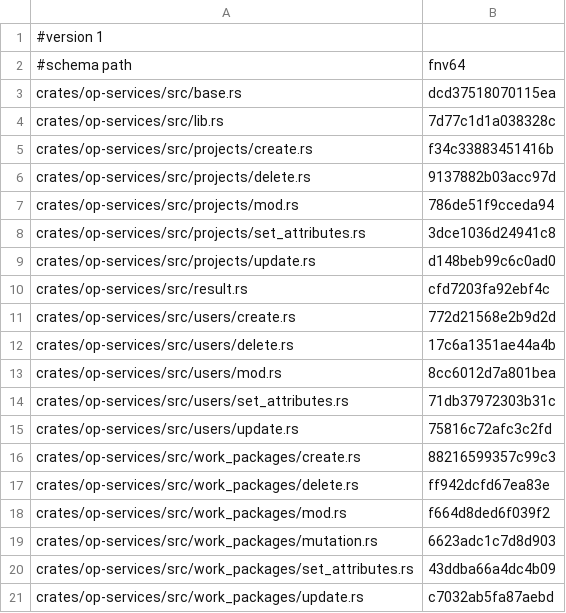
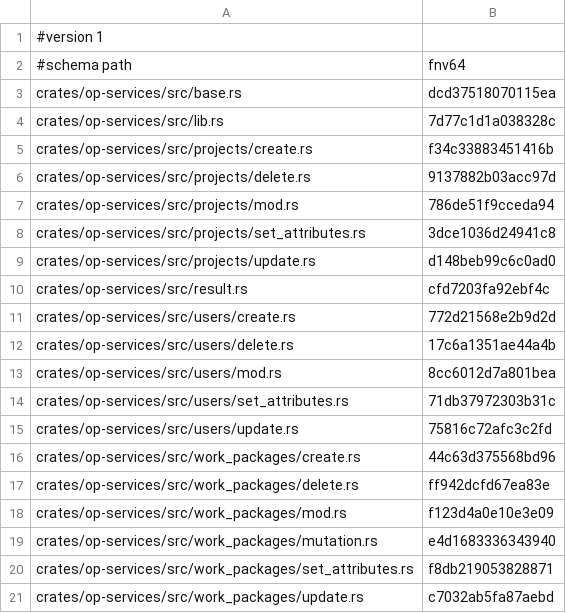
Before and after one commit to AdaWorldAPI/openproject-nexgen-rs, a TSV file: oracle/charon/op_services.files.tsv, drawn as a sheet.

```diff
--- a/oracle/charon/op_services.files.tsv
+++ b/oracle/charon/op_services.files.tsv
@@ -15,7 +15,7 @@ crates/op-services/src/users/set_attributes.rs	71db37972303b31c
 crates/op-services/src/users/update.rs	75816c72afc3c2fd
-crates/op-services/src/work_packages/create.rs	88216599357c99c3
+crates/op-services/src/work_packages/create.rs	44c63d375568bd96
 crates/op-services/src/work_packages/delete.rs	ff942dcfd67ea83e
-crates/op-services/src/work_packages/mod.rs	f664d8ded6f039f2
-crates/op-services/src/work_packages/mutation.rs	6623adc1c7d8d903
-crates/op-services/src/work_packages/set_attributes.rs	43ddba66a4dc4b09
+crates/op-services/src/work_packages/mod.rs	f123d4a0e10e3e09
+crates/op-services/src/work_packages/mutation.rs	e4d1683336343940
+crates/op-services/src/work_packages/set_attributes.rs	f8db219053828871
 crates/op-services/src/work_packages/update.rs	c7032ab5fa87aebd
```
Also changed, not shown: oracle/charon/op_services.effects.tsv, oracle/charon/op_services.residuals.tsv, 4 other files.
